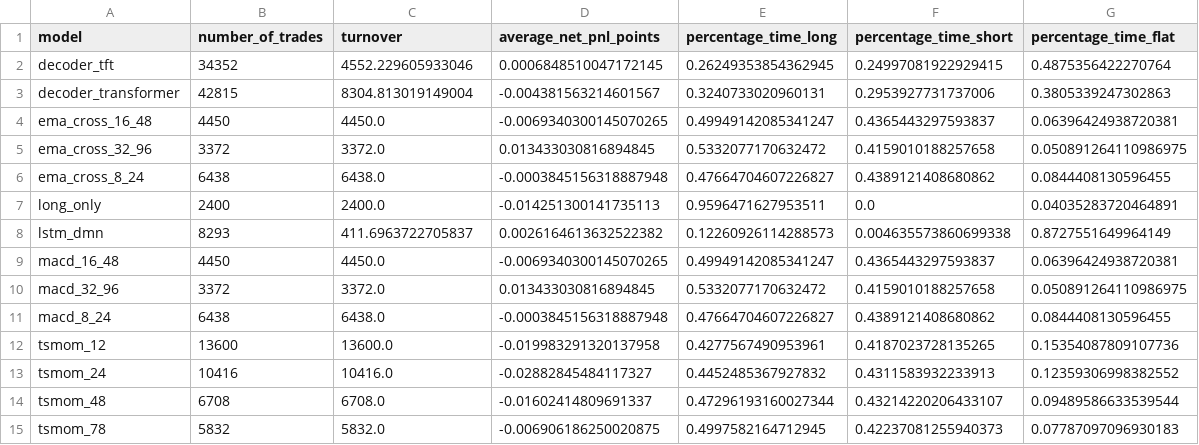
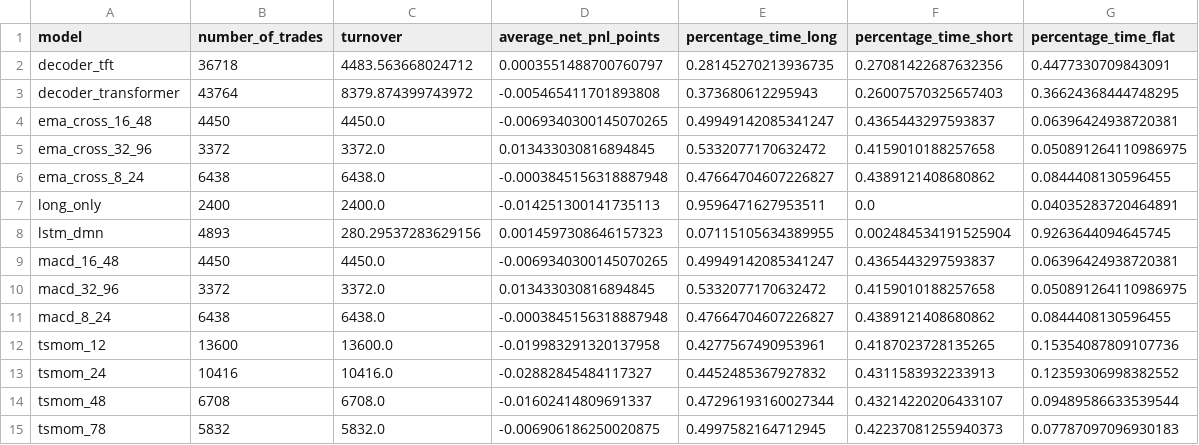
Before and after one commit to votranhuonggiang/Trading-with-the-Momentum-Transformer, a CSV file: outputs/vn30f1m_outputs_version1/tables/trade_statistics.csv, drawn as a sheet.

```diff
--- a/outputs/vn30f1m_outputs_version1/tables/trade_statistics.csv
+++ b/outputs/vn30f1m_outputs_version1/tables/trade_statistics.csv
@@ -1,4 +1,4 @@
 model,number_of_trades,turnover,average_net_pnl_points,percentage_time_long,percentage_time_short,percentage_time_flat
-decoder_tft,34352,4552.229605933046,0.0006848510047172145,0.26249353854362945,0.24997081922929415,0.4875356422270764
-decoder_transformer,42815,8304.813019149004,-0.004381563214601567,0.3240733020960131,0.2953927731737006,0.3805339247302863
+decoder_tft,36718,4483.563668024712,0.0003551488700760797,0.28145270213936735,0.27081422687632356,0.4477330709843091
+decoder_transformer,43764,8379.874399743972,-0.005465411701893808,0.373680612295943,0.26007570325657403,0.36624368444748295
 ema_cross_16_48,4450,4450.0,-0.0069340300145070265,0.49949142085341247,0.4365443297593837,0.06396424938720381
@@ -7,3 +7,3 @@ ema_cross_8_24,6438,6438.0,-0.0003845156318887948,0.47664704607226827,0.43891214
 long_only,2400,2400.0,-0.014251300141735113,0.9596471627953511,0.0,0.04035283720464891
-lstm_dmn,8293,411.6963722705837,0.0026164613632522382,0.12260926114288573,0.004635573860699338,0.8727551649964149
+lstm_dmn,4893,280.29537283629156,0.0014597308646157323,0.07115105634389955,0.002484534191525904,0.9263644094645745
 macd_16_48,4450,4450.0,-0.0069340300145070265,0.49949142085341247,0.4365443297593837,0.06396424938720381
```
Also changed, not shown: outputs/backtest_scenario_registry.csv, outputs/vn30f1m_outputs_version1/metrics/walk_forward_results.csv, 6 other files.
